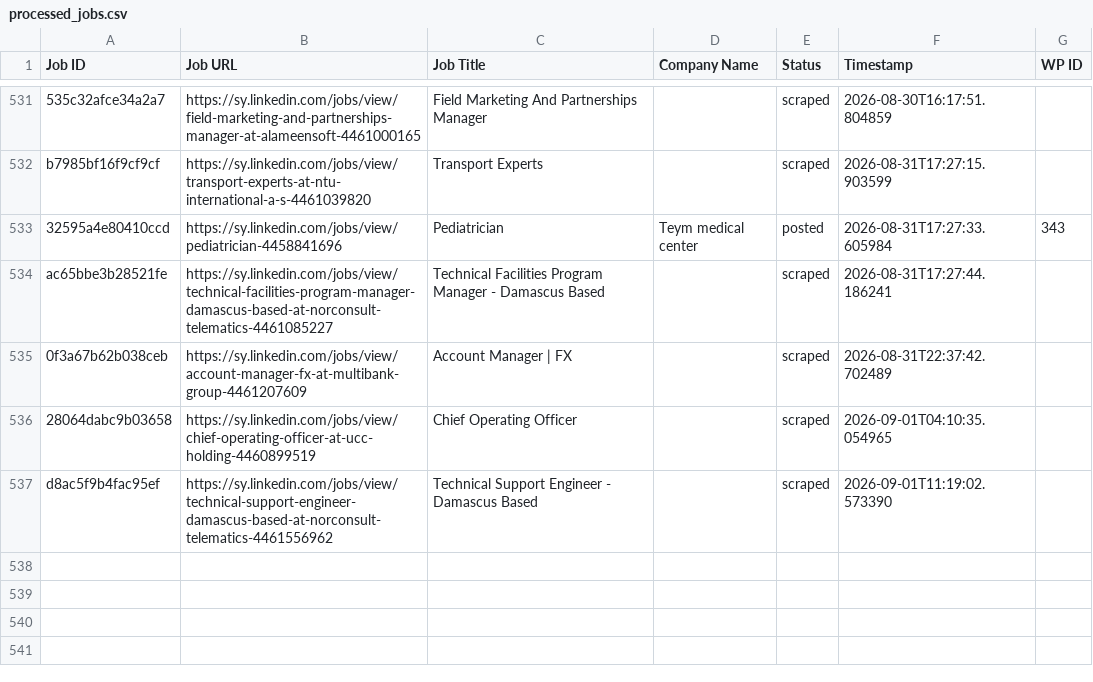
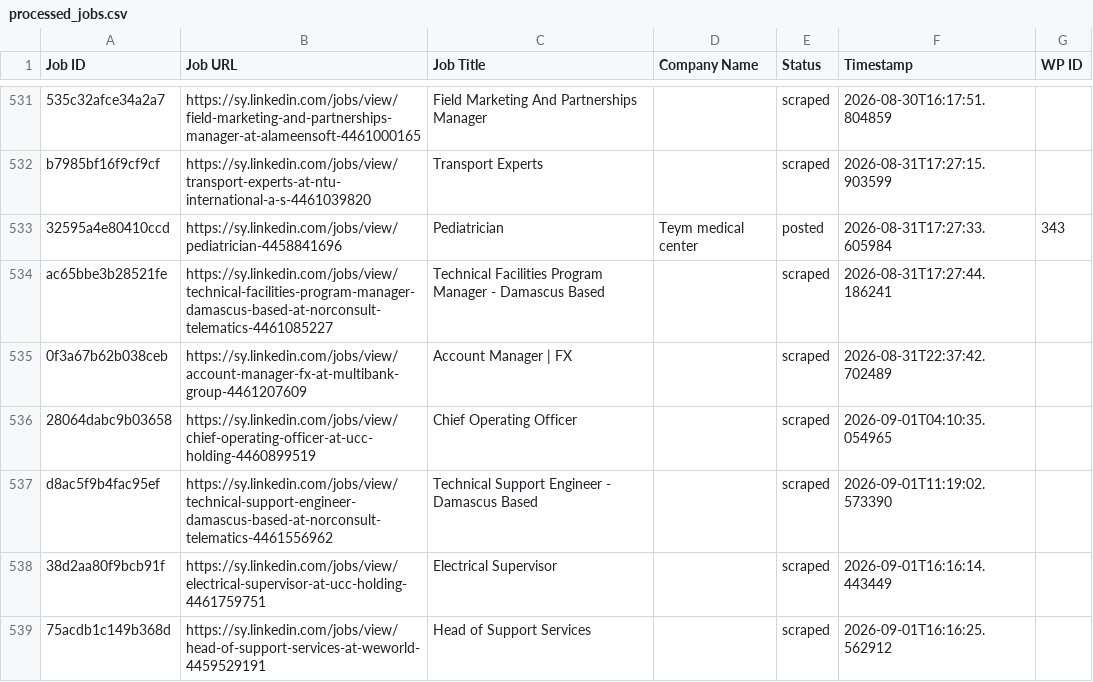
Before and after one commit to innovationinc2000/sy, a CSV file: processed_jobs.csv, drawn as a sheet; only a part is shown, gaps mark what is left out.

```diff
--- a/processed_jobs.csv
+++ b/processed_jobs.csv
@@ -537 +537,3 @@ ac65bbe3b28521fe,https://sy.linkedin.com/jobs/view/technical-facilities-program-
 d8ac5f9b4fac95ef,https://sy.linkedin.com/jobs/view/technical-support-engineer-damascus-based-at-norconsult-telematics-4461556962,Technical Support Engineer - Damascus Based,,scraped,2026-09-01T11:19:02.573390,
+38d2aa80f9bcb91f,https://sy.linkedin.com/jobs/view/electrical-supervisor-at-ucc-holding-4461759751,Electrical Supervisor,,scraped,2026-09-01T16:16:14.443449,
+75acdb1c149b368d,https://sy.linkedin.com/jobs/view/head-of-support-services-at-weworld-4459529191,Head of Support Services,,scraped,2026-09-01T16:16:25.562912,
```
